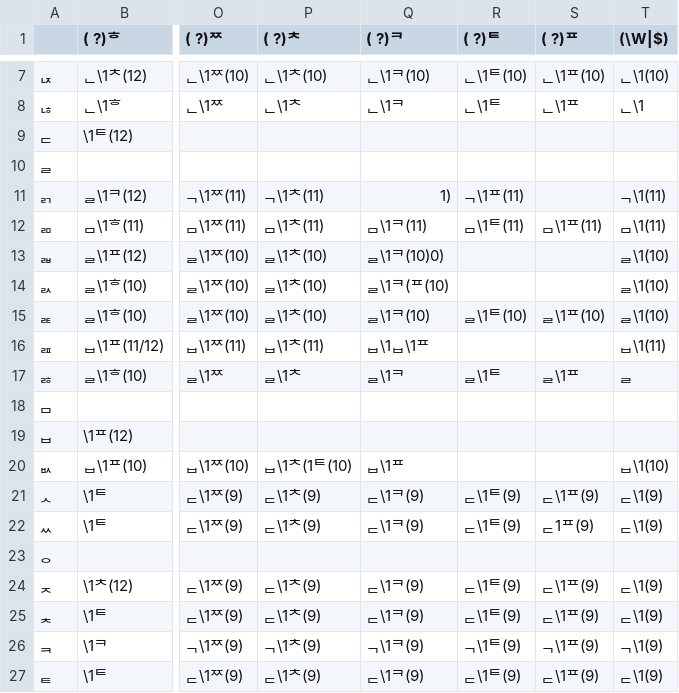
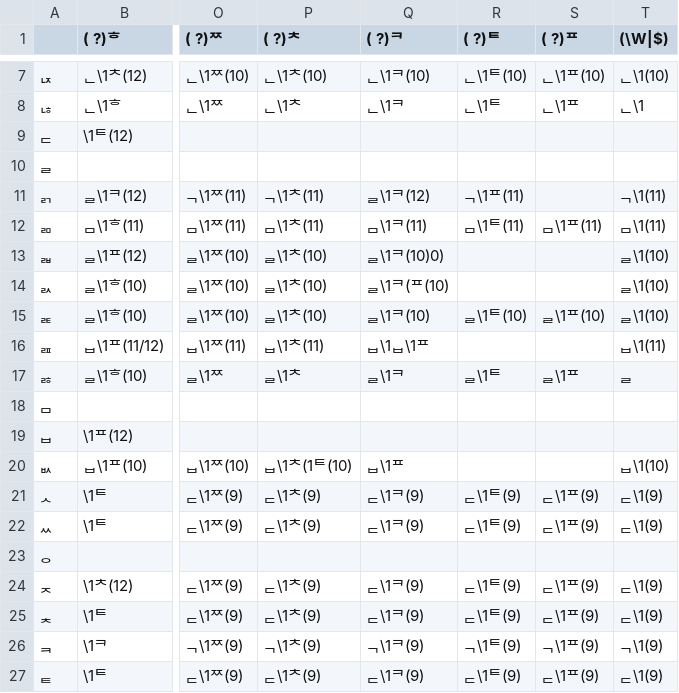
Before and after one commit to q9uri/g2pk4, a CSV file: g2pk2/table.csv, drawn as a sheet; only a part is shown, gaps mark what is left out; the diff names each change by its address in the sheet, - before the commit and + after, or states it on an @@ line.

Commit message:
Fix rules in table.csv

```diff
--- a/g2pk2/table.csv
+++ b/g2pk2/table.csv
-Q11 (( ?)ᄏ): 1)
+Q11 (( ?)ᄏ): ᆯ\1ᄏ(12)
-S22 (( ?)ᄑ): ᆮ1ᄑ(9)
+S22 (( ?)ᄑ): ᆮ\1ᄑ(9)
```
